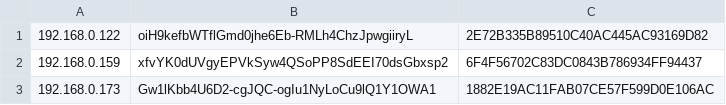
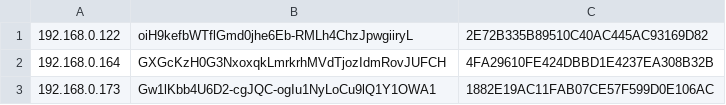
Before and after one commit to jakewhitton/hue_old, a CSV file: src/config.csv, drawn as a sheet.

Commit message:
Solve bug with picking up more bridges from config than there were

```diff
--- a/src/config.csv
+++ b/src/config.csv
@@ -1,3 +1,3 @@
 192.168.0.122,oiH9kefbWTflGmd0jhe6Eb-RMLh4ChzJpwgiiryL,2E72B335B89510C40AC445AC93169D82
-192.168.0.159,xfvYK0dUVgyEPVkSyw4QSoPP8SdEEI70dsGbxsp2,6F4F56702C83DC0843B786934FF94437
+192.168.0.164,GXGcKzH0G3NxoxqkLmrkrhMVdTjozIdmRovJUFCH,4FA29610FE424DBBD1E4237EA308B32B
 192.168.0.173,Gw1lKbb4U6D2-cgJQC-ogIu1NyLoCu9lQ1Y1OWA1,1882E19AC11FAB07CE57F599D0E106AC
```
Also changed, not shown: 3 other files.
